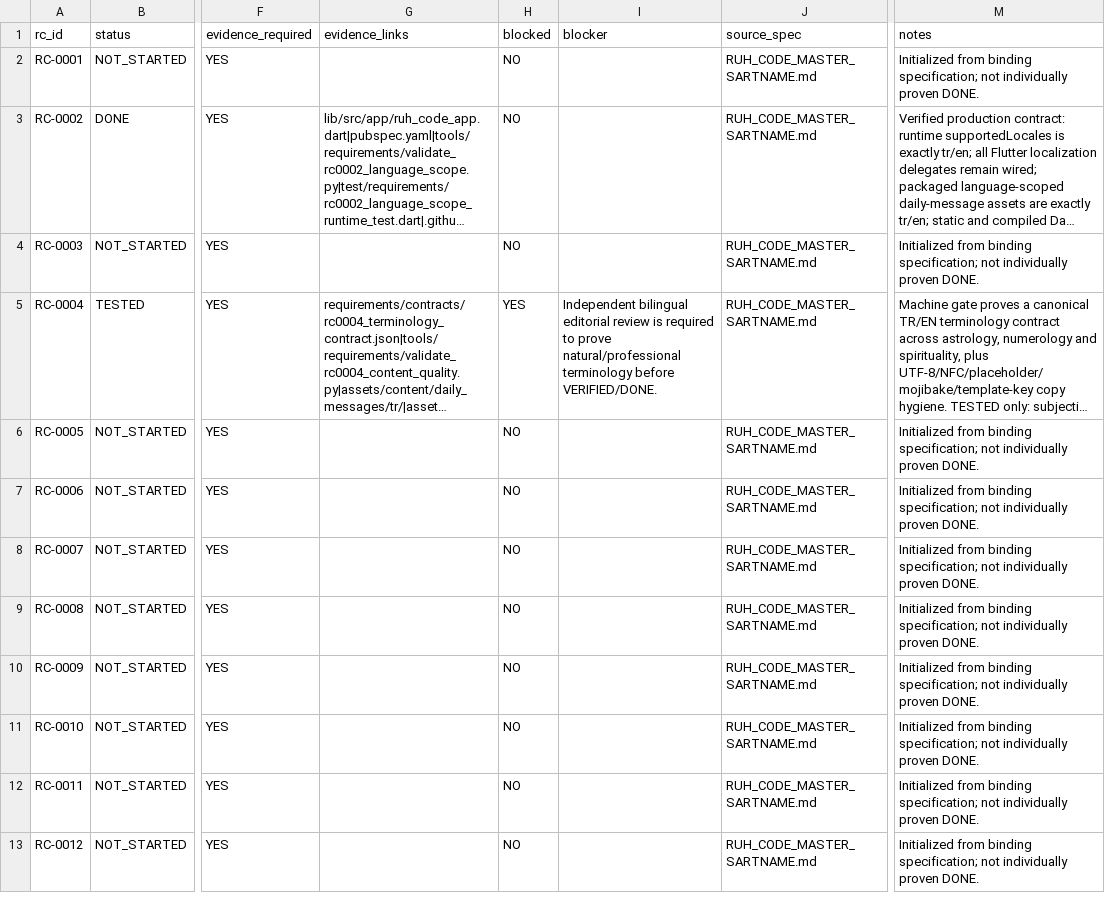
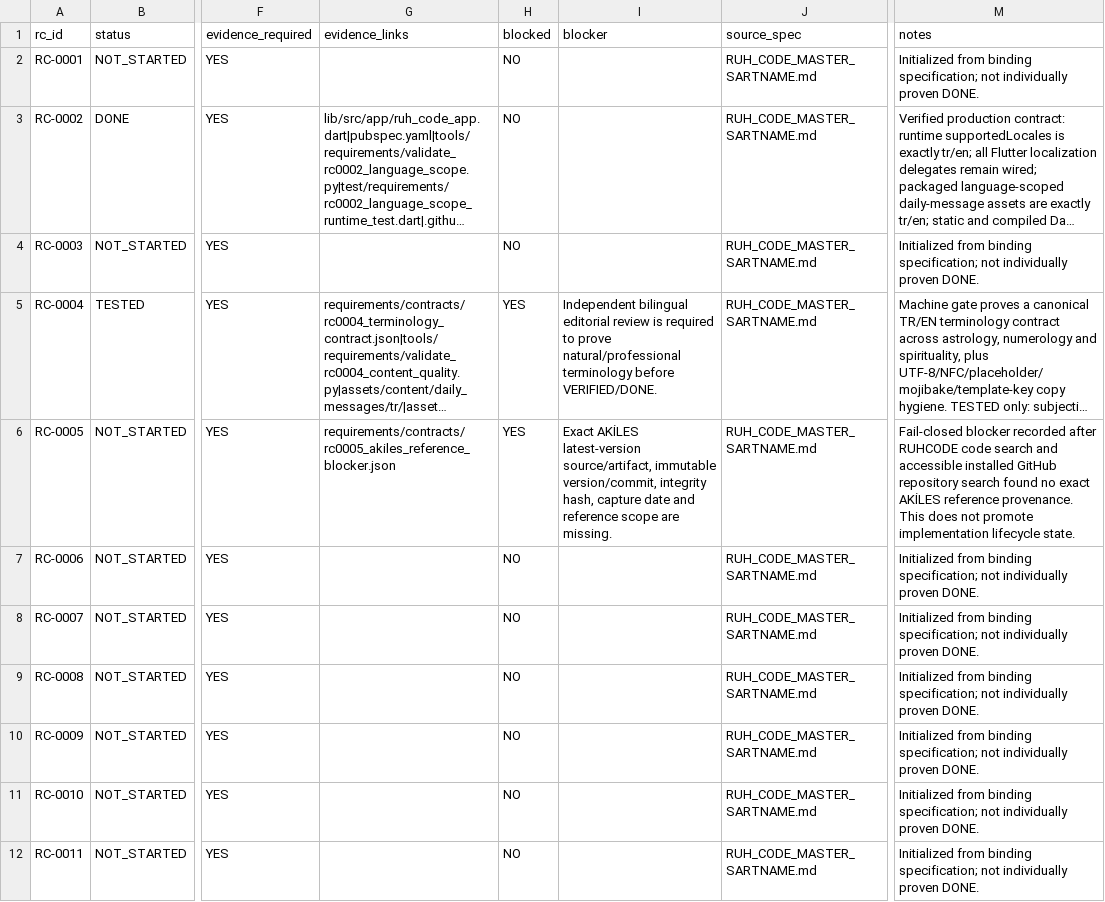
Before and after one commit to isarpsiyahofficial/RUHCODE, a CSV file: requirements/requirement_state.csv, drawn as a sheet; only a part is shown, gaps mark what is left out; the shorter side is filled out with more unchanged rows; long unchanged cells end in …; the diff names each change by its address in the sheet, - before the commit and + after, or states it on an @@ line.

```diff
--- a/requirements/requirement_state.csv
+++ b/requirements/requirement_state.csv
-G6 (evidence_links): (empty)
+G6 (evidence_links): requirements/contracts/rc0005_akiles_reference_blocker.json
-H6 (blocked): NO
+H6 (blocked): YES
-I6 (blocker): (empty)
+I6 (blocker): Exact AKİLES latest-version source/artifact, immutable version/commit, integrity hash, capture date and reference scope are missing.
-M6 (notes): Initialized from binding specification; not individually proven DONE.
+M6 (notes): Fail-closed blocker recorded after RUHCODE code search and accessible installed GitHub repository search found no exact AKİLES reference provenance. This does not promote implementation lifecycle state.
```
